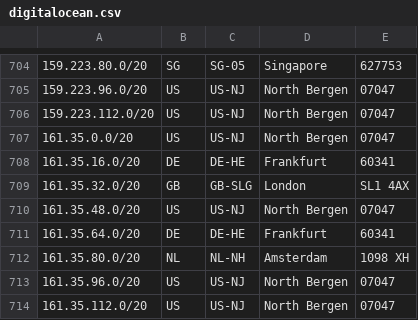
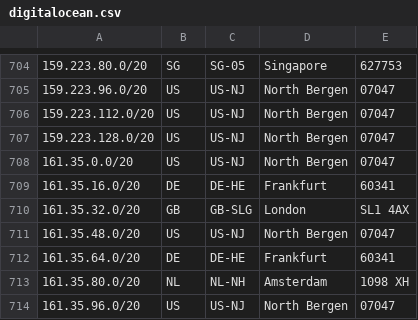
Before and after one commit to femueller/cloud-ip-ranges, a CSV file: digitalocean.csv, drawn as a sheet; only a part is shown, gaps mark what is left out; the shorter side is filled out with more unchanged rows.

Commit message:
Commit: 2021-11-09-13:00:02

```diff
--- a/digitalocean.csv
+++ b/digitalocean.csv
@@ -706,2 +706,3 @@
 159.223.112.0/20,US,US-NJ,North Bergen,07047
+159.223.128.0/20,US,US-NJ,North Bergen,07047
 161.35.0.0/20,US,US-NJ,North Bergen,07047
```
